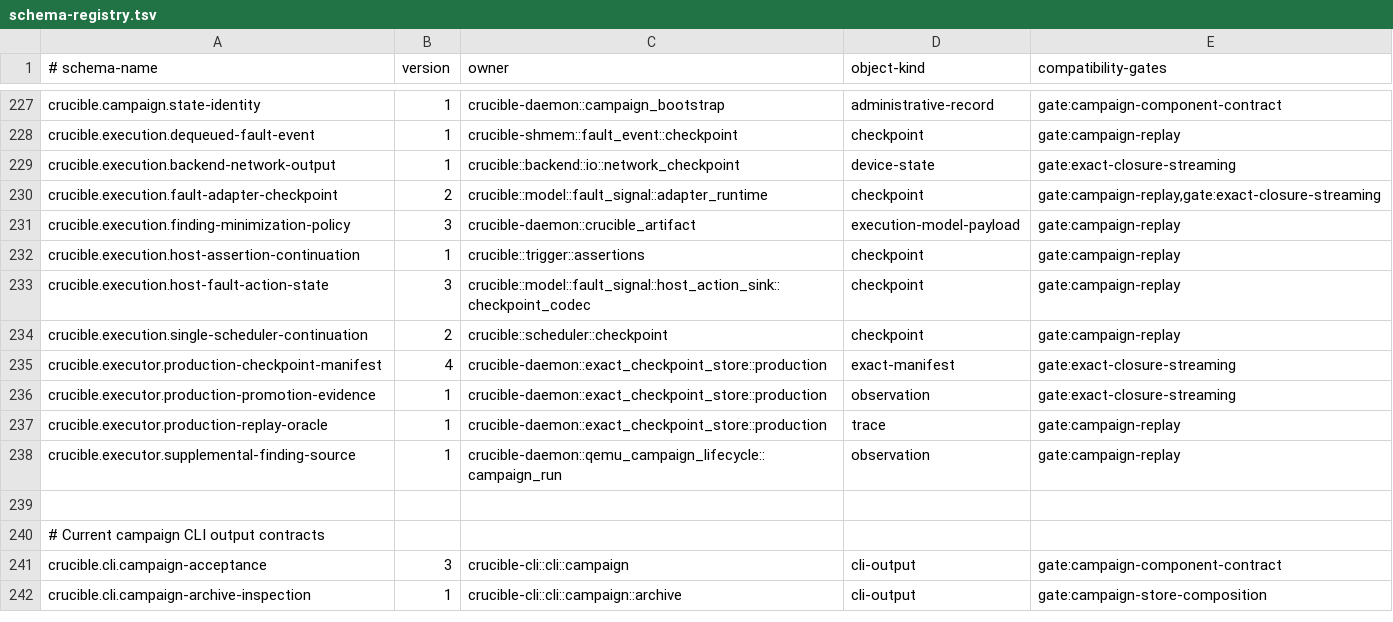
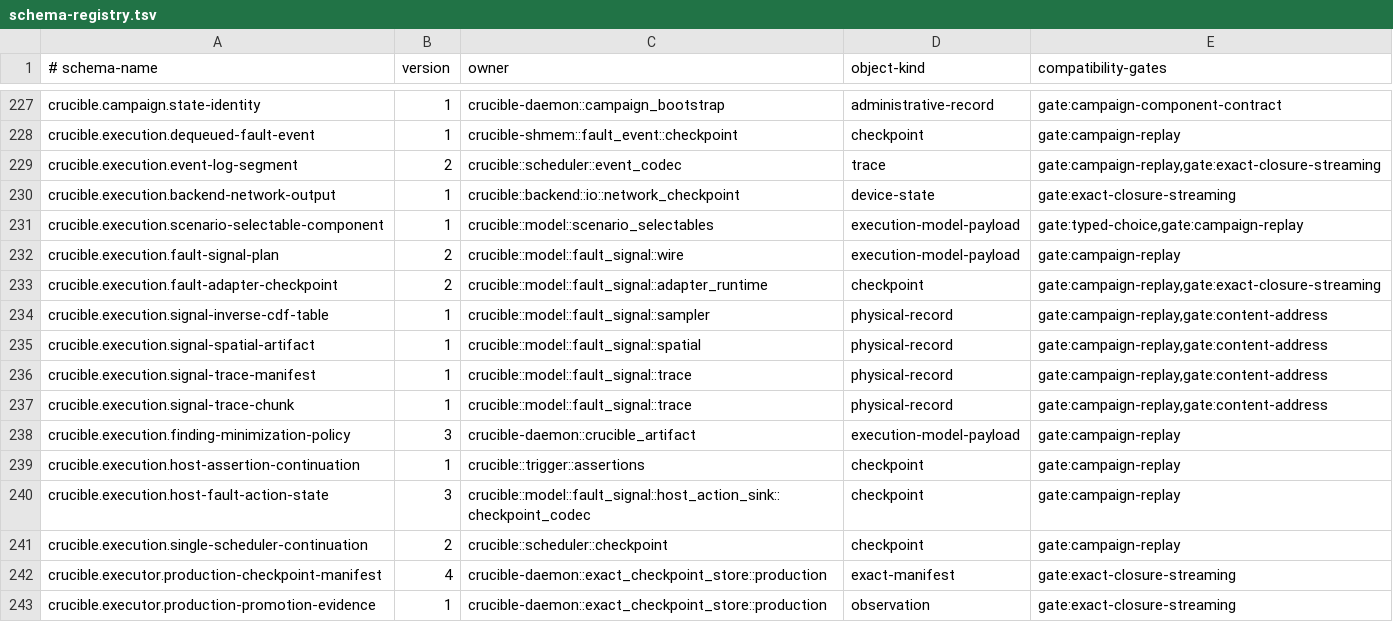
Before and after one commit to andyl-technologies/aos, a TSV file: docs/rfcs/0020-crucible-campaigns/schema-registry.tsv, drawn as a sheet; only a part is shown, gaps mark what is left out; the shorter side is filled out with more unchanged rows; the diff names each change by its address in the sheet, - before the commit and + after, or states it on an @@ line.

Commit message:
Register execution subcodecs and event log segment
Signed-off-by: Dylan Plecki <dylan@andyl.com>
(cherry picked from commit b6bc4a0fa35f1b6e3c03ea8fdf05b053f238e588)

```diff
--- a/docs/rfcs/0020-crucible-campaigns/schema-registry.tsv
+++ b/docs/rfcs/0020-crucible-campaigns/schema-registry.tsv
+row 229: crucible.execution.event-log-segment | 2 | crucible::scheduler::event_codec | trace | gate:campaign-replay,gate:exact-closure-streaming
+row 231: crucible.execution.scenario-selectable-component | 1 | crucible::model::scenario_selectables | execution-model-payload | gate:typed-choice,gate:campaign-replay
+row 232: crucible.execution.fault-signal-plan | 2 | crucible::model::fault_signal::wire | execution-model-payload | gate:campaign-replay
+row 234: crucible.execution.signal-inverse-cdf-table | 1 | crucible::model::fault_signal::sampler | physical-record | gate:campaign-replay,gate:content-address
+row 235: crucible.execution.signal-spatial-artifact | 1 | crucible::model::fault_signal::spatial | physical-record | gate:campaign-replay,gate:content-address
+row 236: crucible.execution.signal-trace-manifest | 1 | crucible::model::fault_signal::trace | physical-record | gate:campaign-replay,gate:content-address
+row 237: crucible.execution.signal-trace-chunk | 1 | crucible::model::fault_signal::trace | physical-record | gate:campaign-replay,gate:content-address
```
Also changed, not shown: 1 other file.
